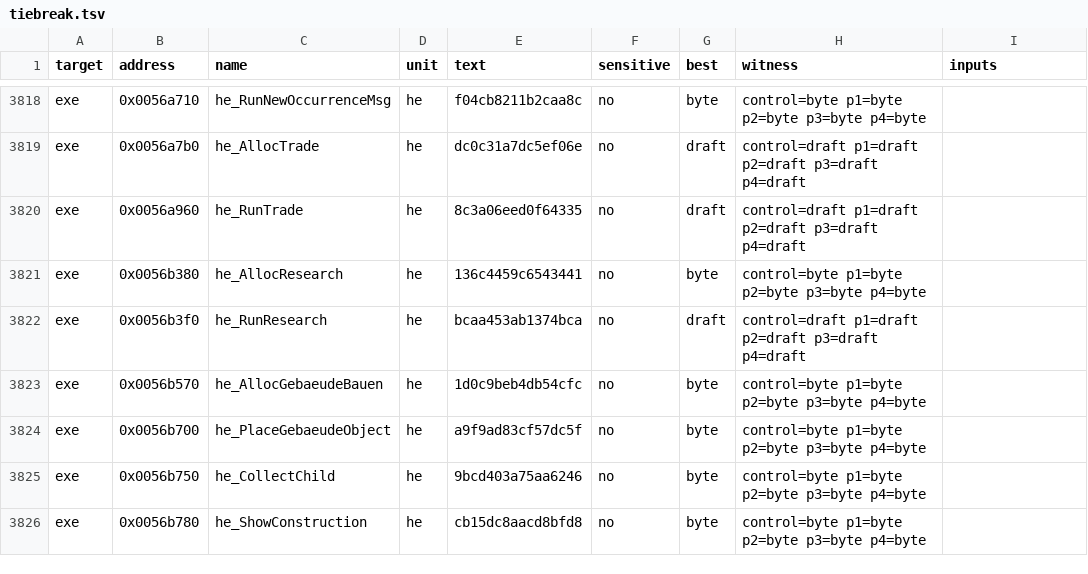
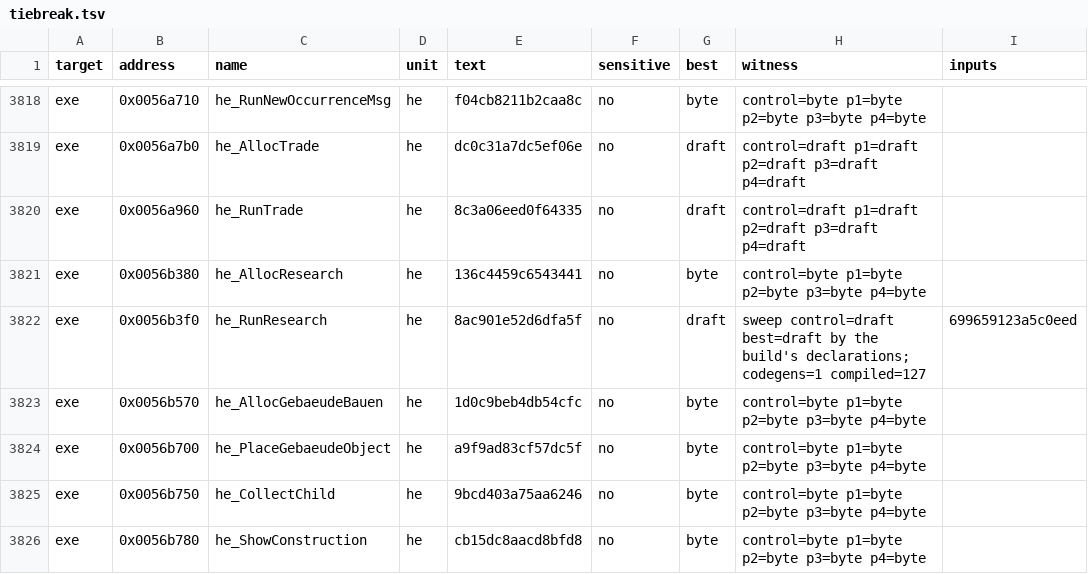
Before and after one commit to andre-tebart/gildegold, a TSV file: ledger/tiebreak.tsv, drawn as a sheet; only a part is shown, gaps mark what is left out.

```diff
--- a/ledger/tiebreak.tsv
+++ b/ledger/tiebreak.tsv
@@ -3821,3 +3821,3 @@ exe	0x0056a960	he_RunTrade	he	8c3a06eed0f64335	no	draft	control=draft p1=draft p
 exe	0x0056b380	he_AllocResearch	he	136c4459c6543441	no	byte	control=byte p1=byte p2=byte p3=byte p4=byte	
-exe	0x0056b3f0	he_RunResearch	he	bcaa453ab1374bca	no	draft	control=draft p1=draft p2=draft p3=draft p4=draft	
+exe	0x0056b3f0	he_RunResearch	he	8ac901e52d6dfa5f	no	draft	sweep control=draft best=draft by the build's declarations; codegens=1 compiled=127	699659123a5c0eed
 exe	0x0056b570	he_AllocGebaeudeBauen	he	1d0c9beb4db54cfc	no	byte	control=byte p1=byte p2=byte p3=byte p4=byte	
```
Also changed, not shown: 2 other files.
